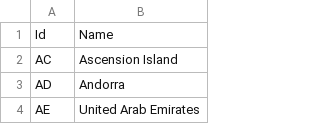
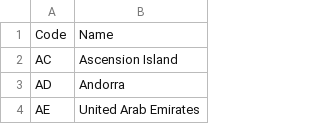
Before and after one commit to cristianst85/GeoNuclearData, a CSV file: data/csv/raw/1-countries.csv, drawn as a sheet; only a part is shown.

Commit message:
Fixed inconsistencies with column naming/ordering in raw files.

```diff
--- a/data/csv/raw/1-countries.csv
+++ b/data/csv/raw/1-countries.csv
@@ -1,2 +1,2 @@
-Id;Name
+Code;Name
 AC;Ascension Island
```
Also changed, not shown: data/csv/raw/3-nuclear_reactor_type.csv, data/csv/raw/4-nuclear_power_plants.csv, 4 other files.
